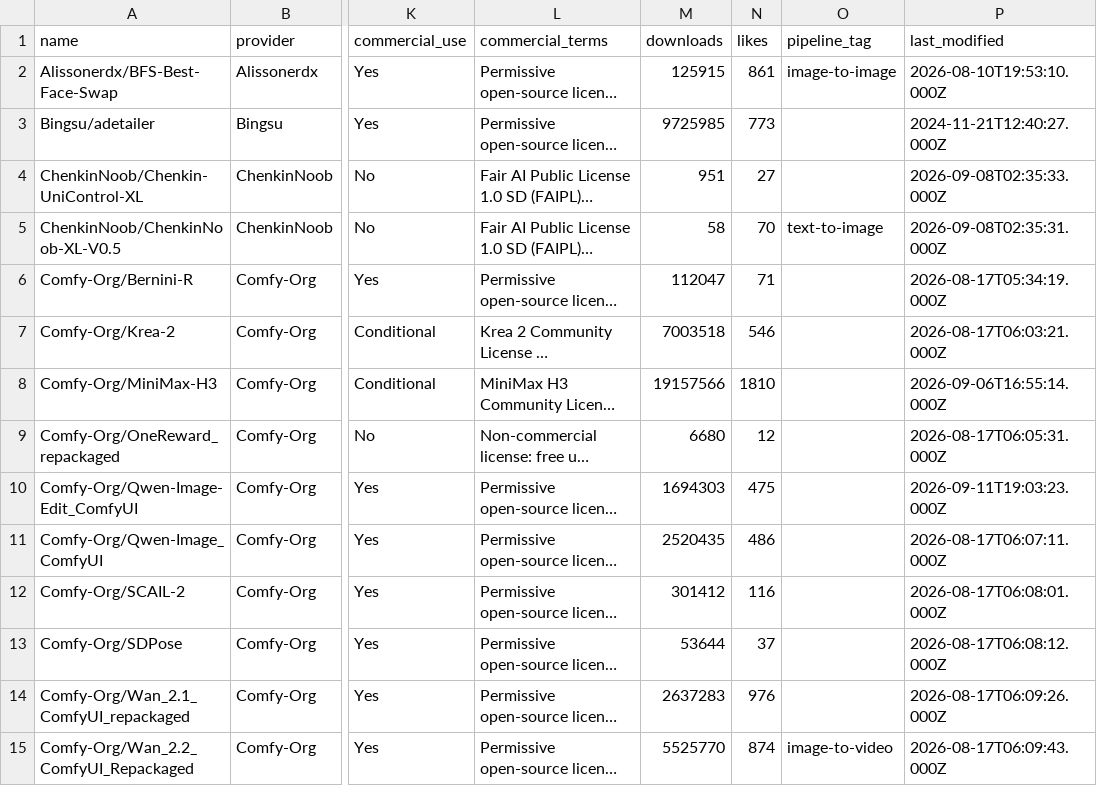
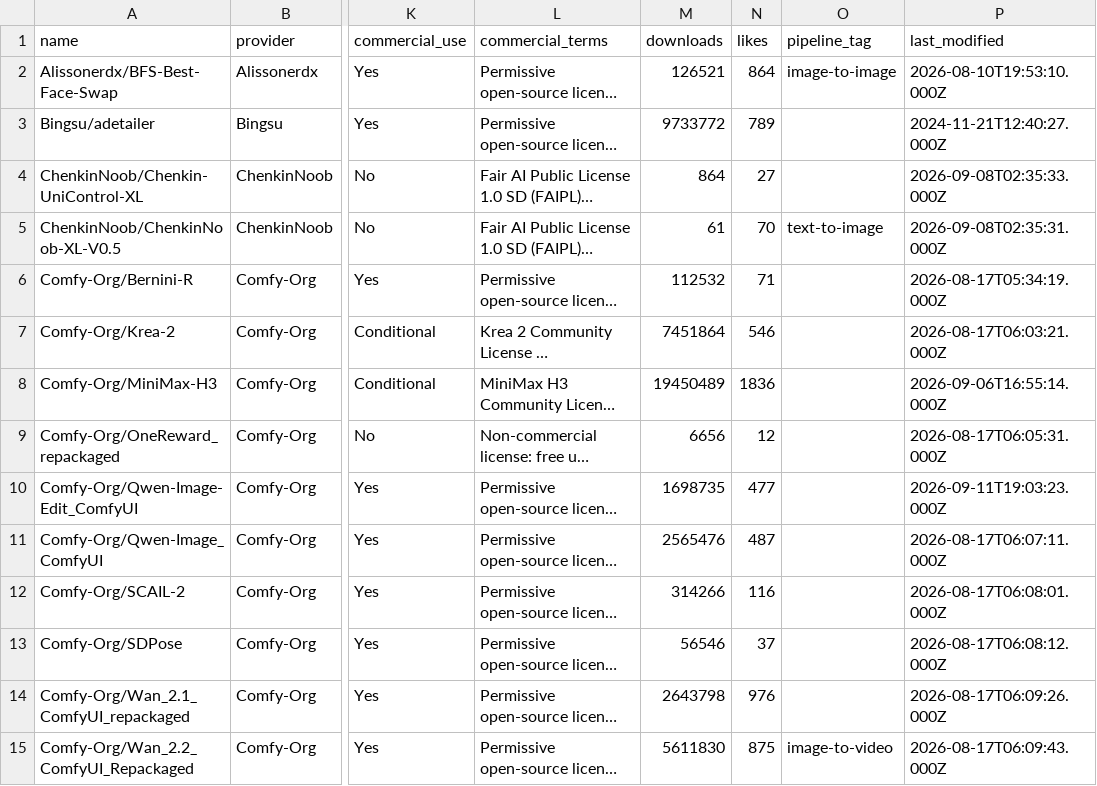
Before and after one commit to BradPita/Zaokaa-License-Database, a CSV file: data/licenses_output.csv, drawn as a sheet; only a part is shown, gaps mark what is left out; long unchanged cells end in …; the diff covers the shown part only; the diff names each change by its address in the sheet, - before the commit and + after, or states it on an @@ line.

```diff
--- a/data/licenses_output.csv
+++ b/data/licenses_output.csv
-M2 (downloads): 125915
+M2 (downloads): 126521
-N2 (likes): 861
+N2 (likes): 864
-M3 (downloads): 9725985
+M3 (downloads): 9733772
-N3 (likes): 773
+N3 (likes): 789
-M4 (downloads): 951
+M4 (downloads): 864
-M5 (downloads): 58
+M5 (downloads): 61
-M6 (downloads): 112047
+M6 (downloads): 112532
-M7 (downloads): 7003518
+M7 (downloads): 7451864
-M8 (downloads): 19157566
+M8 (downloads): 19450489
-N8 (likes): 1810
+N8 (likes): 1836
-M9 (downloads): 6680
+M9 (downloads): 6656
-M10 (downloads): 1694303
+M10 (downloads): 1698735
-N10 (likes): 475
+N10 (likes): 477
-M11 (downloads): 2520435
+M11 (downloads): 2565476
-N11 (likes): 486
+N11 (likes): 487
-M12 (downloads): 301412
+M12 (downloads): 314266
-M13 (downloads): 53644
+M13 (downloads): 56546
-M14 (downloads): 2637283
+M14 (downloads): 2643798
-M15 (downloads): 5525770
+M15 (downloads): 5611830
-N15 (likes): 874
+N15 (likes): 875
```
Also changed, not shown: 67 edited cells elsewhere in this file, 5 other files.
